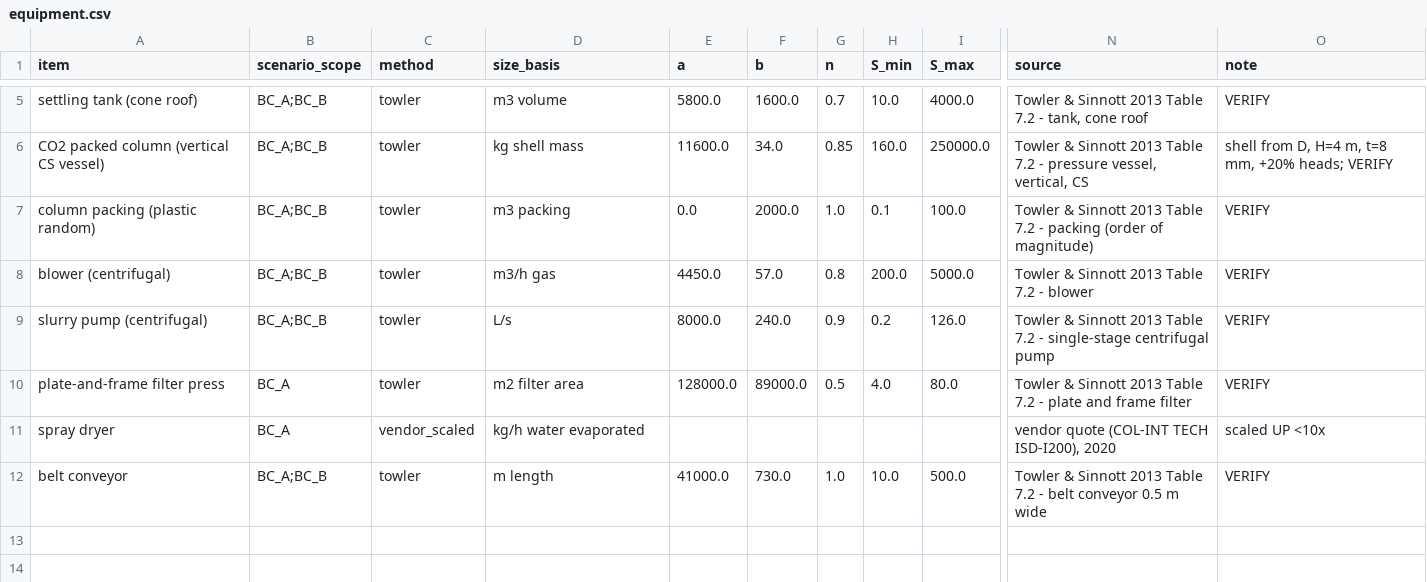
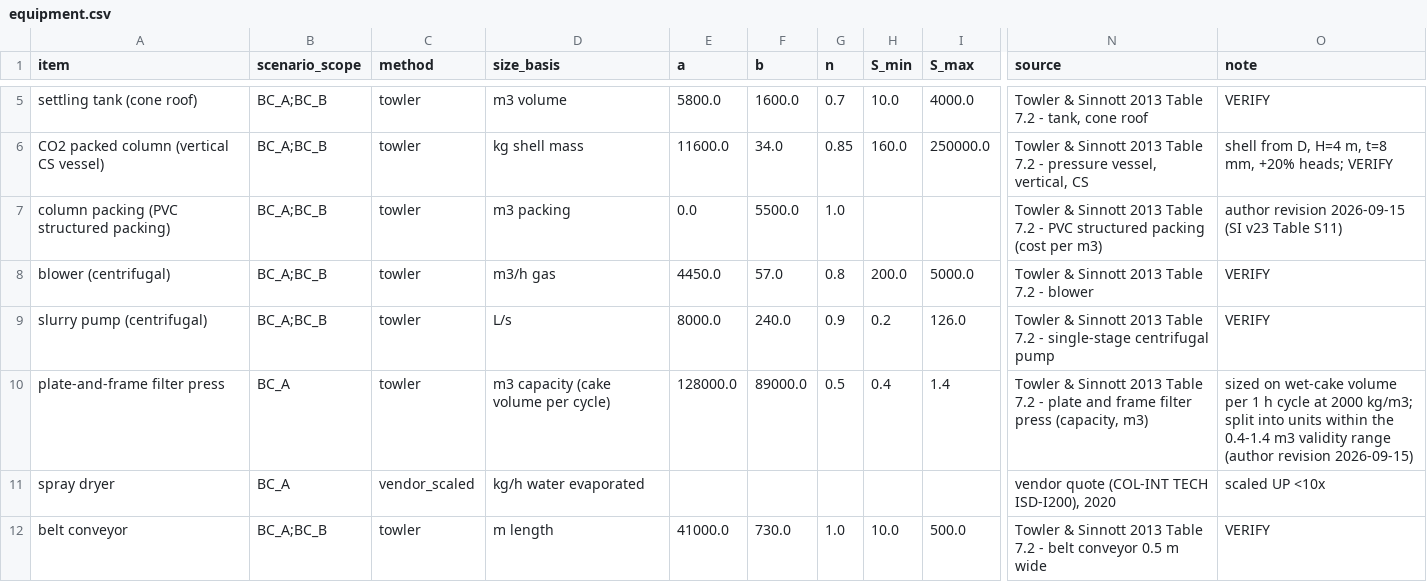
Before and after one commit to maverickjiang0302/biocarb-lca-tea, a CSV file: data/equipment.csv, drawn as a sheet; only a part is shown, gaps mark what is left out; the diff names each change by its address in the sheet, - before the commit and + after, or states it on an @@ line.

```diff
--- a/data/equipment.csv
+++ b/data/equipment.csv
-A7 (item): column packing (plastic random)
+A7 (item): column packing (PVC structured packing)
-F7 (b): 2000.0
+F7 (b): 5500.0
-H7 (S_min): 0.1
+H7 (S_min): (empty)
-I7 (S_max): 100.0
+I7 (S_max): (empty)
-N7 (source): …7.2 - packing (order of magnitude)
+N7 (source): …7.2 - PVC structured packing (cost per m3)
-O7 (note): VERIFY
+O7 (note): author revision 2026-09-15 (SI v23 Table S11)
-D10 (size_basis): m2 filter area
+D10 (size_basis): m3 capacity (cake volume per cycle)
-H10 (S_min): 4.0
+H10 (S_min): 0.4
-I10 (S_max): 80.0
+I10 (S_max): 1.4
-N10 (source): …frame filter
+N10 (source): …frame filter press (capacity, m3)
-O10 (note): VERIFY
+O10 (note): sized on wet-cake volume per 1 h cycle at 2000 kg/m3; split into units within the 0.4-1.4 m3 validity range (author revision 2026-09-15)
```
Also changed, not shown: data/literature_uptake.csv, data/tea_parameters.csv, 22 other files.
